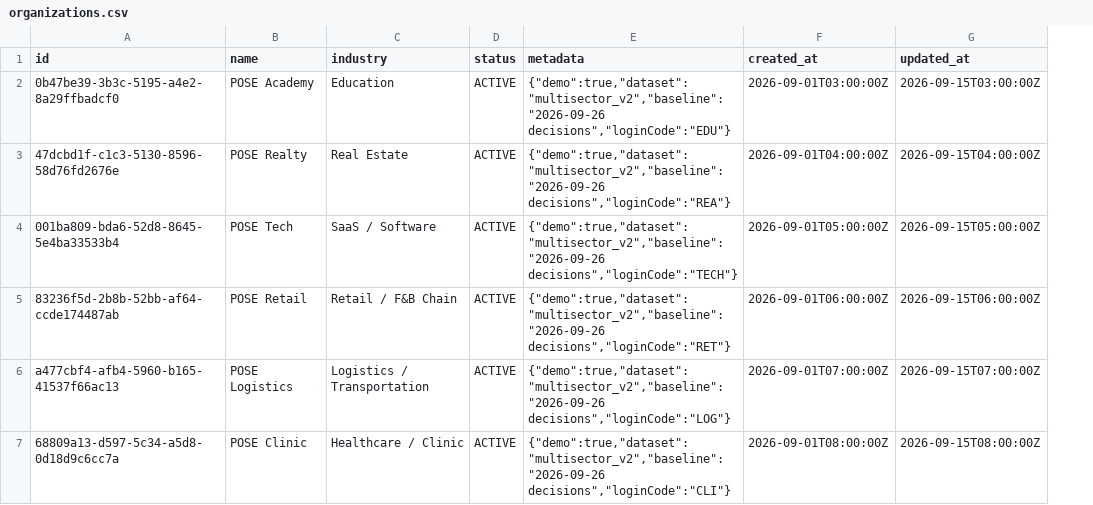
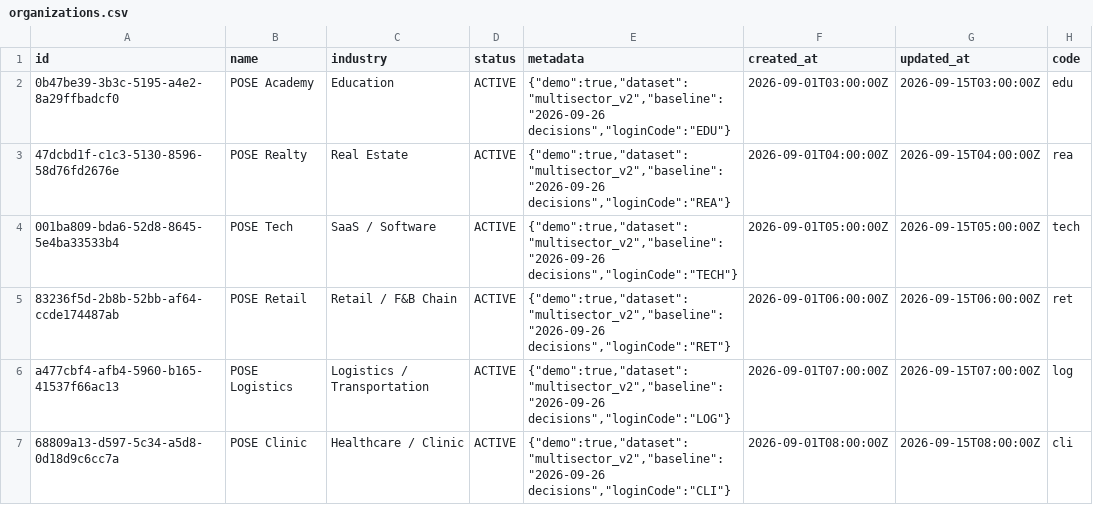
Before and after one commit to fransico08/POSE, a CSV file: database/data/seed/multisector_v2/organizations.csv, drawn as a sheet; the diff names each change by its address in the sheet, - before the commit and + after, or states it on an @@ line.

```diff
--- a/database/data/seed/multisector_v2/organizations.csv
+++ b/database/data/seed/multisector_v2/organizations.csv
+column H (code), rows 2-7: edu | rea | tech | ret | log | cli
```
Also changed, not shown: database/data/seed/multisector_v2/expected_kpis.csv, 16 other files.
